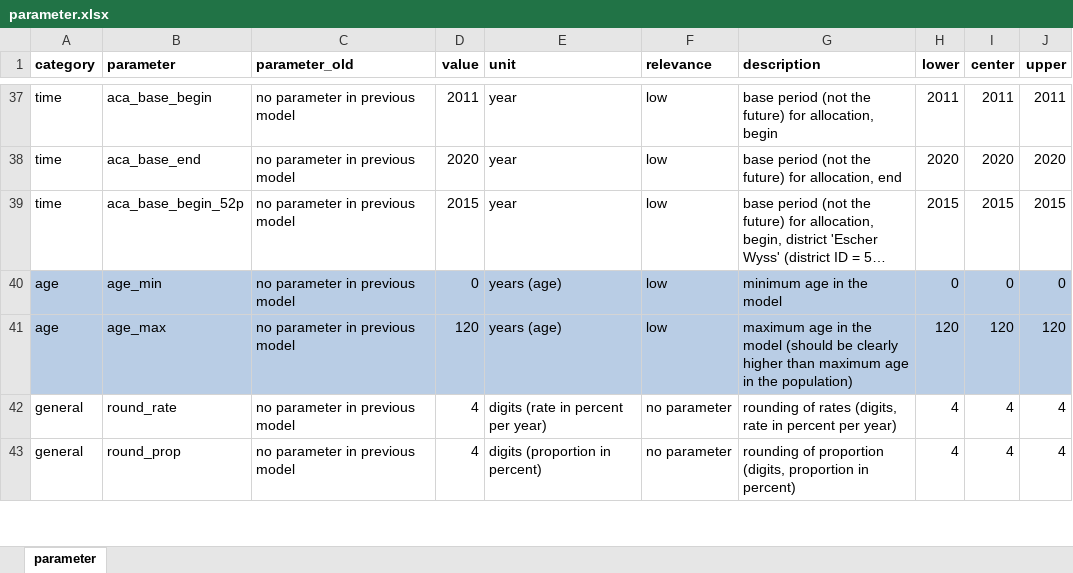
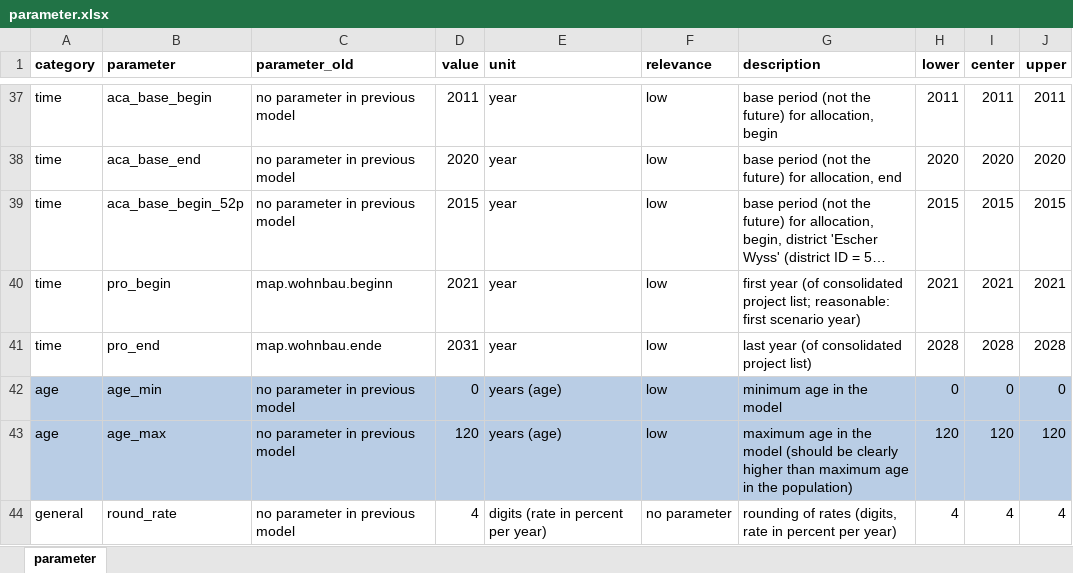
Before and after one commit to StatistikStadtZuerich/BevSzen, an Excel workbook: 2020phase2/2_Data/3_Parameter/parameter.xlsx, sheet parameter, drawn as a sheet; only a part is shown, gaps mark what is left out; the shorter side is filled out with more unchanged rows; long unchanged cells end in …; values as stored, in another font and other column widths than the file's, no borders; the diff names each change by its address in the sheet, - before the commit and + after, or states it on an @@ line.

Commit message:
projects: new parameters

```diff
--- a/2020phase2/2_Data/3_Parameter/parameter.xlsx (sheet parameter)
+++ b/2020phase2/2_Data/3_Parameter/parameter.xlsx (sheet parameter)
+row 40: time | pro_begin | map.wohnbau.beginn | 2021 | year | low | first year (of consolidated project list; reasonable: first scenario year) | 2021 | 2021 | 2021
+row 41: time | pro_end | map.wohnbau.ende | 2031 | year | low | last year (of consolidated project list) | 2028 | 2028 | 2028
```
